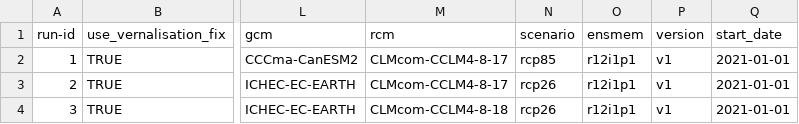
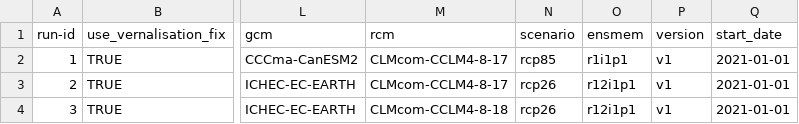
Before and after one commit to zalf-rpm/IPP_grassland, a CSV file: sim_setups_VK.csv, drawn as a sheet; only a part is shown, gaps mark what is left out; the diff names each change by its address in the sheet, - before the commit and + after, or states it on an @@ line.

Commit message:
fix

```diff
--- a/sim_setups_VK.csv
+++ b/sim_setups_VK.csv
-O2 (ensmem): r12i1p1
+O2 (ensmem): r1i1p1
```
